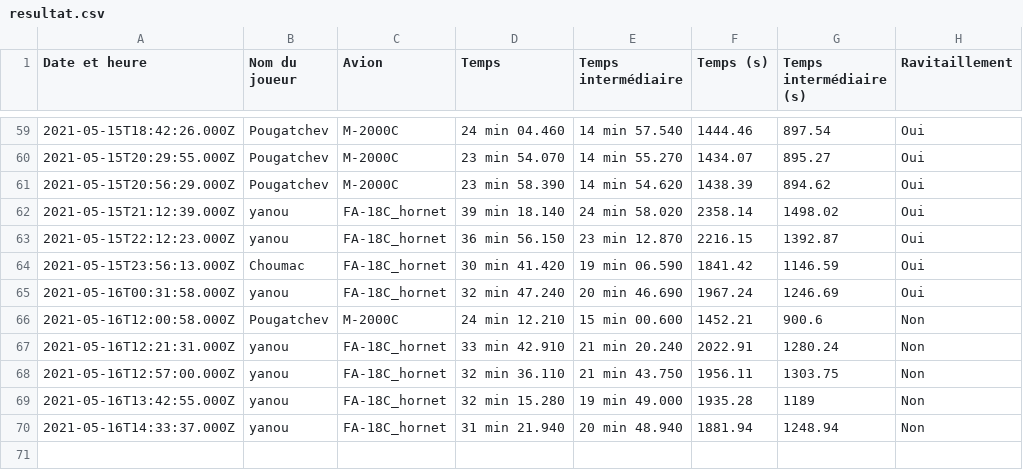
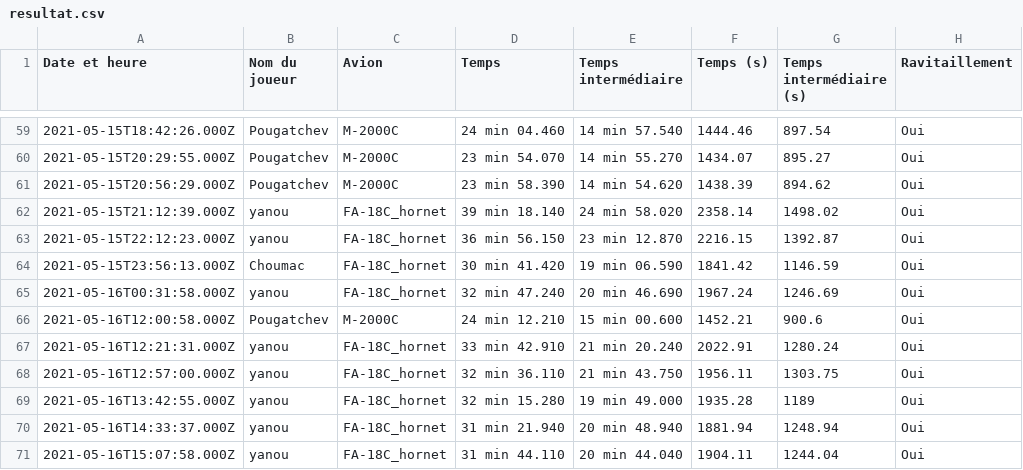
Before and after one commit to Cellules-Rapaces/Tanker-Party, a CSV file: data/resultat.csv, drawn as a sheet; only a part is shown, gaps mark what is left out.

Commit message:
20210516-154309

```diff
--- a/data/resultat.csv
+++ b/data/resultat.csv
@@ -65,6 +65,7 @@ Date et heure,Nom du joueur,Avion,Temps,Temps intermédiaire,Temps (s),Temps int
 2021-05-16T00:31:58.000Z,yanou,FA-18C_hornet,32 min 47.240,20 min 46.690,1967.24,1246.69,Oui
-2021-05-16T12:00:58.000Z,Pougatchev,M-2000C,24 min 12.210,15 min 00.600,1452.21,900.6,Non
-2021-05-16T12:21:31.000Z,yanou,FA-18C_hornet,33 min 42.910,21 min 20.240,2022.91,1280.24,Non
-2021-05-16T12:57:00.000Z,yanou,FA-18C_hornet,32 min 36.110,21 min 43.750,1956.11,1303.75,Non
-2021-05-16T13:42:55.000Z,yanou,FA-18C_hornet,32 min 15.280,19 min 49.000,1935.28,1189,Non
-2021-05-16T14:33:37.000Z,yanou,FA-18C_hornet,31 min 21.940,20 min 48.940,1881.94,1248.94,Non
+2021-05-16T12:00:58.000Z,Pougatchev,M-2000C,24 min 12.210,15 min 00.600,1452.21,900.6,Oui
+2021-05-16T12:21:31.000Z,yanou,FA-18C_hornet,33 min 42.910,21 min 20.240,2022.91,1280.24,Oui
+2021-05-16T12:57:00.000Z,yanou,FA-18C_hornet,32 min 36.110,21 min 43.750,1956.11,1303.75,Oui
+2021-05-16T13:42:55.000Z,yanou,FA-18C_hornet,32 min 15.280,19 min 49.000,1935.28,1189,Oui
+2021-05-16T14:33:37.000Z,yanou,FA-18C_hornet,31 min 21.940,20 min 48.940,1881.94,1248.94,Oui
+2021-05-16T15:07:58.000Z,yanou,FA-18C_hornet,31 min 44.110,20 min 44.040,1904.11,1244.04,Oui
```
